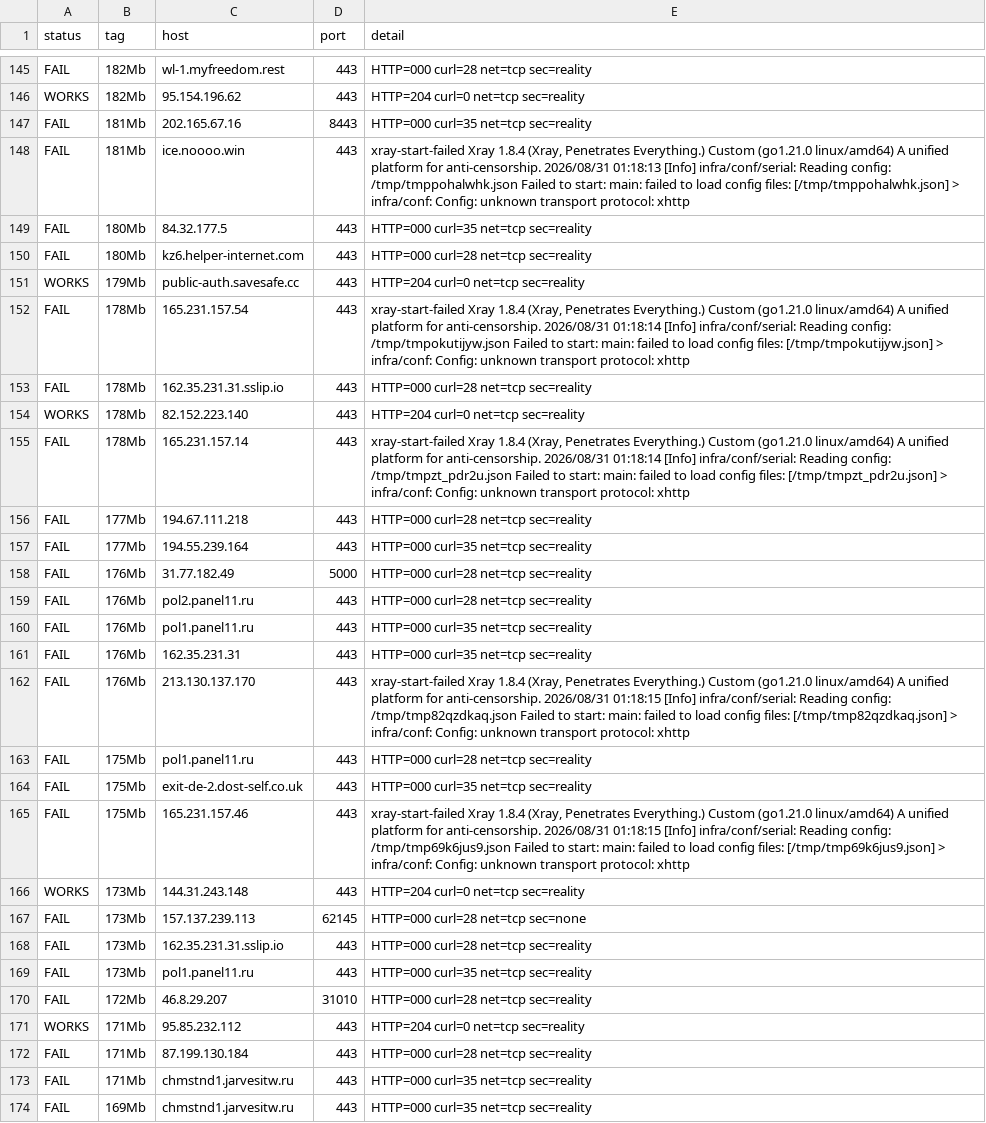
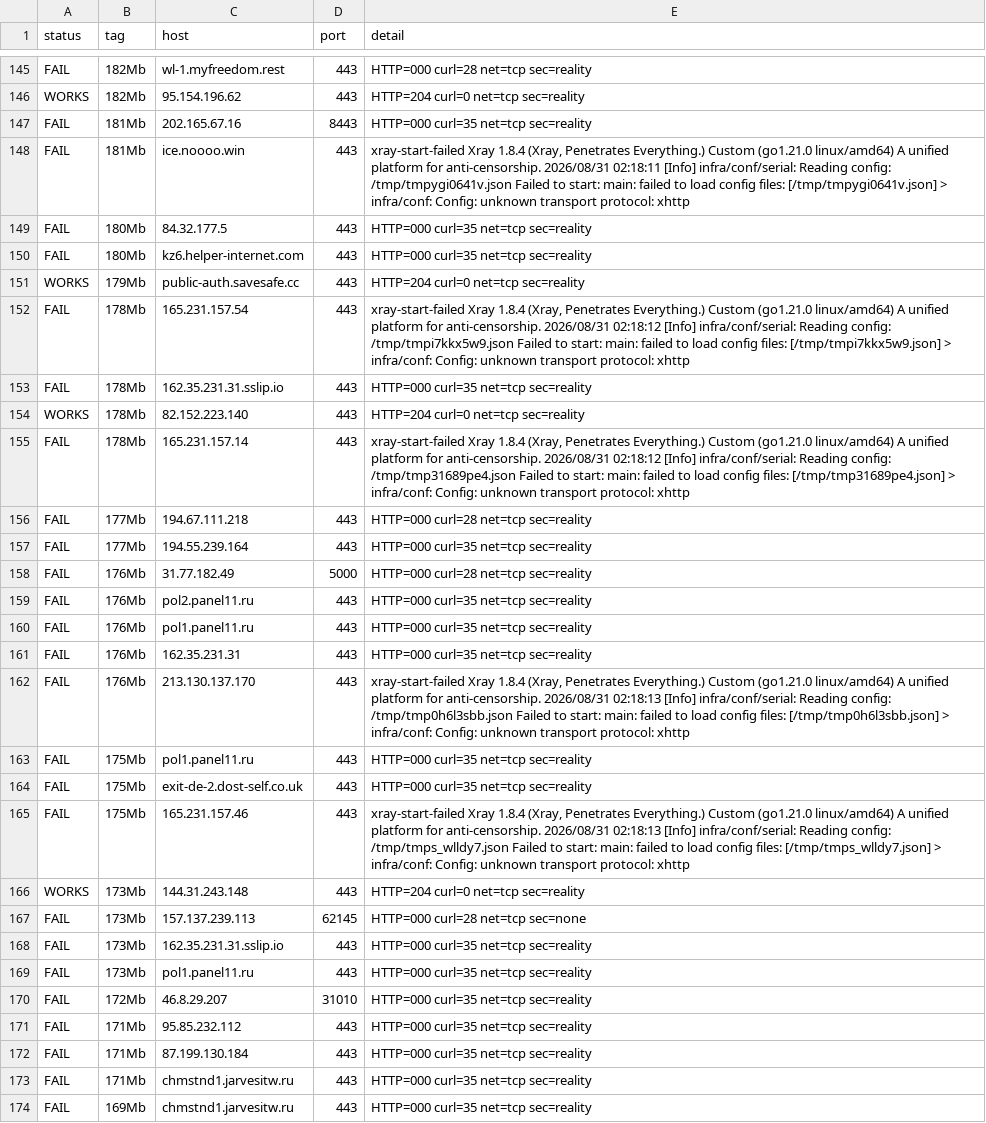
Before and after one commit to StarLordKarma/vless-subscription, a TSV file: vless_test_results_full.tsv, drawn as a sheet; only a part is shown, gaps mark what is left out; the diff covers the shown part only; the diff names each change by its address in the sheet, - before the commit and + after, or states it on an @@ line.

```diff
--- a/vless_test_results_full.tsv
+++ b/vless_test_results_full.tsv
-E148 (detail): …anti-censorship. 2026/08/31 01:18:13 [Info] infra/conf/serial: Reading config: /tmp/tmppohalwhk.json Failed to start: main: failed to load config files: [/tmp/tmppohalwhk.json] > infra/conf:…
+E148 (detail): …anti-censorship. 2026/08/31 02:18:11 [Info] infra/conf/serial: Reading config: /tmp/tmpygi0641v.json Failed to start: main: failed to load config files: [/tmp/tmpygi0641v.json] > infra/conf:…
-E150 (detail): HTTP=000 curl=28 net=tcp sec=reality
+E150 (detail): HTTP=000 curl=35 net=tcp sec=reality
-E152 (detail): …anti-censorship. 2026/08/31 01:18:14 [Info] infra/conf/serial: Reading config: /tmp/tmpokutijyw.json Failed to start: main: failed to load config files: [/tmp/tmpokutijyw.json] > infra/conf:…
+E152 (detail): …anti-censorship. 2026/08/31 02:18:12 [Info] infra/conf/serial: Reading config: /tmp/tmpi7kkx5w9.json Failed to start: main: failed to load config files: [/tmp/tmpi7kkx5w9.json] > infra/conf:…
-E153 (detail): HTTP=000 curl=28 net=tcp sec=reality
+E153 (detail): HTTP=000 curl=35 net=tcp sec=reality
-E155 (detail): …anti-censorship. 2026/08/31 01:18:14 [Info] infra/conf/serial: Reading config: /tmp/tmpzt_pdr2u.json Failed to start: main: failed to load config files: [/tmp/tmpzt_pdr2u.json] > infra/conf:…
+E155 (detail): …anti-censorship. 2026/08/31 02:18:12 [Info] infra/conf/serial: Reading config: /tmp/tmp31689pe4.json Failed to start: main: failed to load config files: [/tmp/tmp31689pe4.json] > infra/conf:…
-E159 (detail): HTTP=000 curl=28 net=tcp sec=reality
+E159 (detail): HTTP=000 curl=35 net=tcp sec=reality
-E162 (detail): …anti-censorship. 2026/08/31 01:18:15 [Info] infra/conf/serial: Reading config: /tmp/tmp82qzdkaq.json Failed to start: main: failed to load config files: [/tmp/tmp82qzdkaq.json] > infra/conf:…
+E162 (detail): …anti-censorship. 2026/08/31 02:18:13 [Info] infra/conf/serial: Reading config: /tmp/tmp0h6l3sbb.json Failed to start: main: failed to load config files: [/tmp/tmp0h6l3sbb.json] > infra/conf:…
-E163 (detail): HTTP=000 curl=28 net=tcp sec=reality
+E163 (detail): HTTP=000 curl=35 net=tcp sec=reality
-E165 (detail): …anti-censorship. 2026/08/31 01:18:15 [Info] infra/conf/serial: Reading config: /tmp/tmp69k6jus9.json Failed to start: main: failed to load config files: [/tmp/tmp69k6jus9.json] > infra/conf:…
+E165 (detail): …anti-censorship. 2026/08/31 02:18:13 [Info] infra/conf/serial: Reading config: /tmp/tmps_wlldy7.json Failed to start: main: failed to load config files: [/tmp/tmps_wlldy7.json] > infra/conf:…
-E168 (detail): HTTP=000 curl=28 net=tcp sec=reality
+E168 (detail): HTTP=000 curl=35 net=tcp sec=reality
-E170 (detail): HTTP=000 curl=28 net=tcp sec=reality
+E170 (detail): HTTP=000 curl=35 net=tcp sec=reality
-A171 (status): WORKS
+A171 (status): FAIL
-E171 (detail): HTTP=204 curl=0 net=tcp sec=reality
+E171 (detail): HTTP=000 curl=35 net=tcp sec=reality
-E172 (detail): HTTP=000 curl=28 net=tcp sec=reality
+E172 (detail): HTTP=000 curl=35 net=tcp sec=reality
```
Also changed, not shown: 173 edited cells elsewhere in this file, 17 other files.
